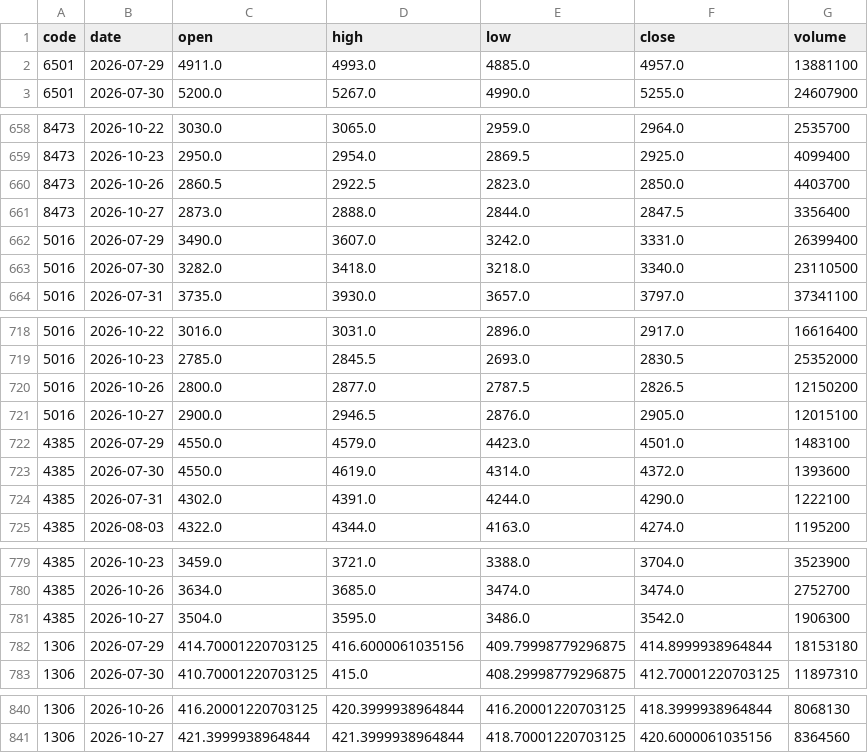
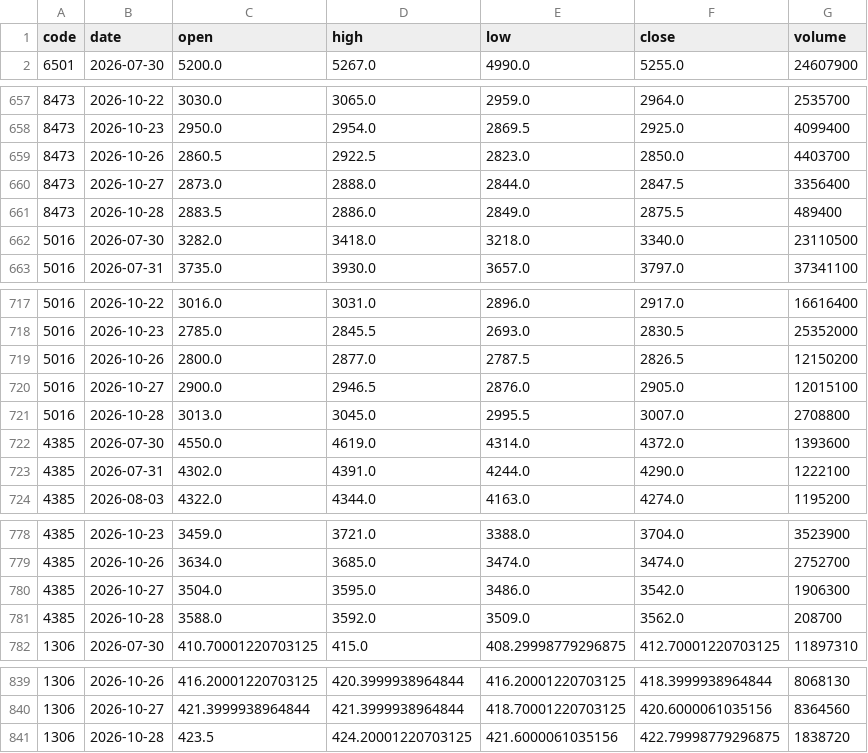
Before and after one commit to gudianjun/jp-bars, a CSV file: data/latest.csv, drawn as a sheet; only a part is shown, gaps mark what is left out; the diff covers the shown part only.

```diff
--- a/data/latest.csv
+++ b/data/latest.csv
@@ -1,3 +1,2 @@
 code,date,open,high,low,close,volume
-6501,2026-07-29,4911.0,4993.0,4885.0,4957.0,13881100
 6501,2026-07-30,5200.0,5267.0,4990.0,5255.0,24607900
@@ -661,3 +660,3 @@ code,date,open,high,low,close,volume
 8473,2026-10-27,2873.0,2888.0,2844.0,2847.5,3356400
-5016,2026-07-29,3490.0,3607.0,3242.0,3331.0,26399400
+8473,2026-10-28,2883.5,2886.0,2849.0,2875.5,489400
 5016,2026-07-30,3282.0,3418.0,3218.0,3340.0,23110500
@@ -721,3 +720,3 @@ code,date,open,high,low,close,volume
 5016,2026-10-27,2900.0,2946.5,2876.0,2905.0,12015100
-4385,2026-07-29,4550.0,4579.0,4423.0,4501.0,1483100
+5016,2026-10-28,3013.0,3045.0,2995.5,3007.0,2708800
 4385,2026-07-30,4550.0,4619.0,4314.0,4372.0,1393600
@@ -781,3 +780,3 @@ code,date,open,high,low,close,volume
 4385,2026-10-27,3504.0,3595.0,3486.0,3542.0,1906300
-1306,2026-07-29,414.70001220703125,416.6000061035156,409.79998779296875,414.8999938964844,18153180
+4385,2026-10-28,3588.0,3592.0,3509.0,3562.0,208700
 1306,2026-07-30,410.70001220703125,415.0,408.29998779296875,412.70001220703125,11897310
@@ -841 +840,2 @@ code,date,open,high,low,close,volume
 1306,2026-10-27,421.3999938964844,421.3999938964844,418.70001220703125,420.6000061035156,8364560
+1306,2026-10-28,423.5,424.20001220703125,421.6000061035156,422.79998779296875,1838720
```
Also changed, not shown: 10 added rows and 10 removed rows elsewhere in this file, 1 other file.
